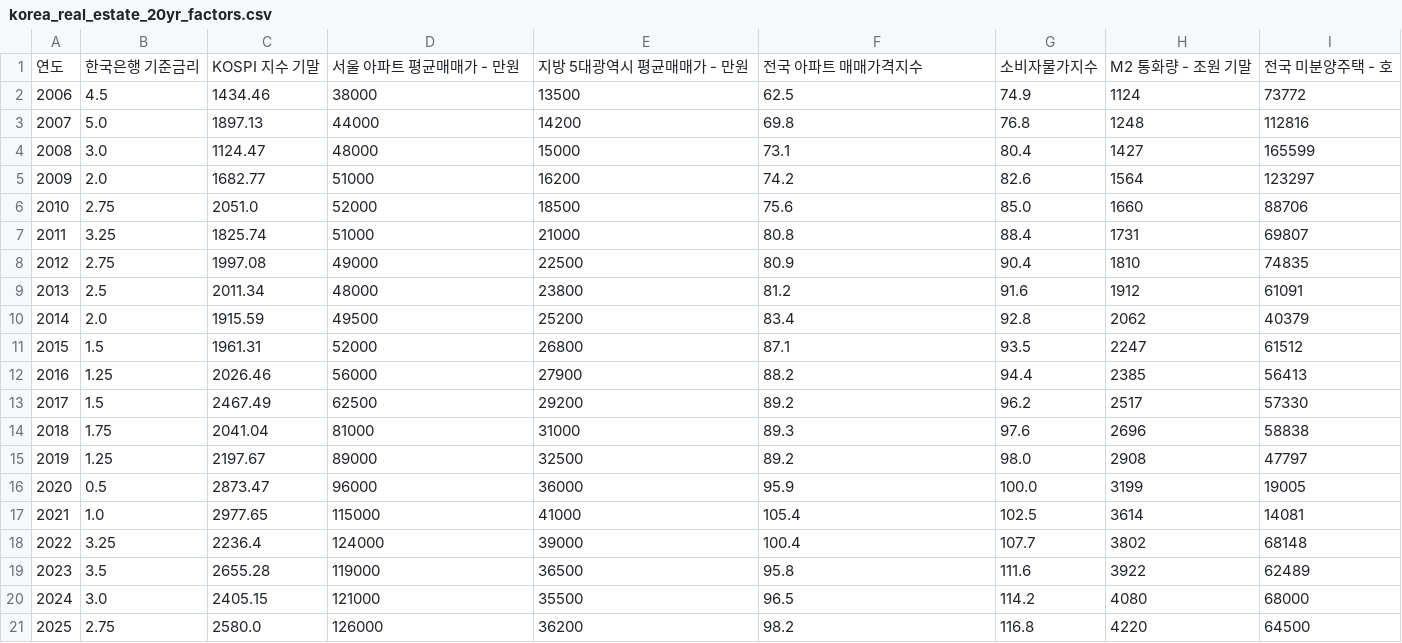
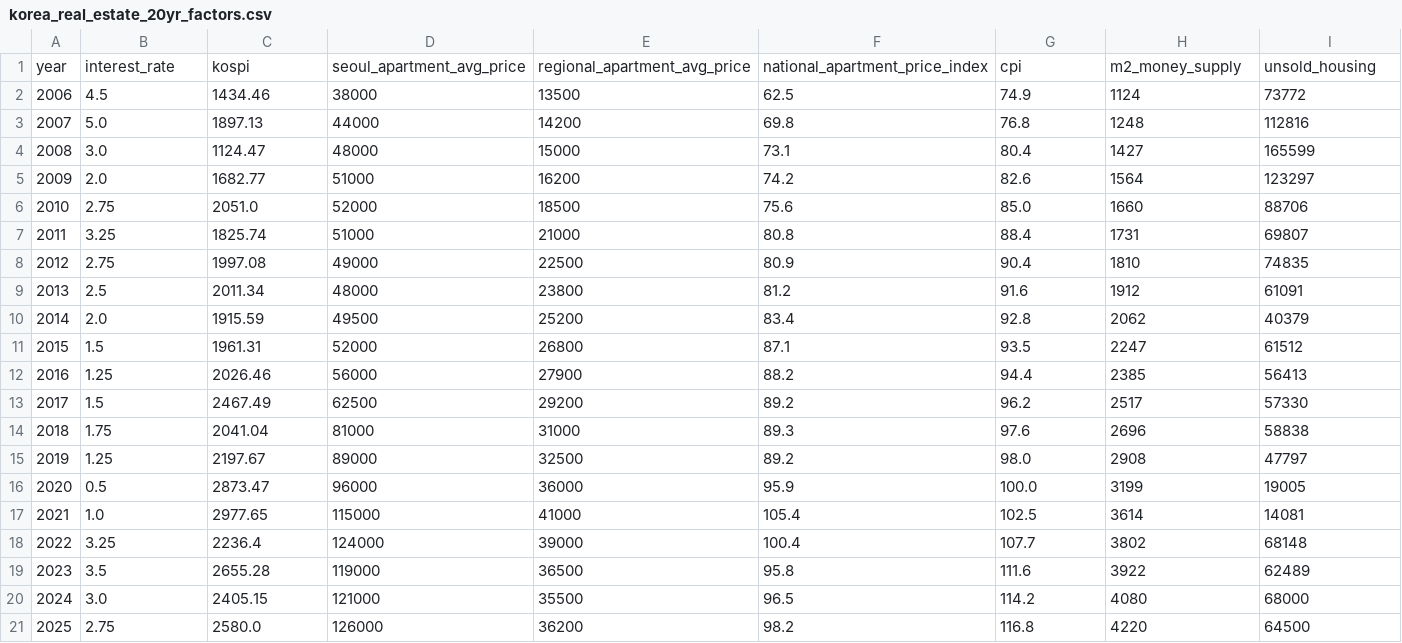
Before and after one commit to shins777/gemini_enterprise_lab, a CSV file: mcp/mcp_realestate/korea_real_estate_20yr_factors.csv, drawn as a sheet; removed rows and columns are numbered as before the commit, all else as after; the diff names each change by its address in the sheet, - before the commit and + after, or states it on an @@ line.

```diff
--- a/mcp/mcp_realestate/korea_real_estate_20yr_factors.csv
+++ b/mcp/mcp_realestate/korea_real_estate_20yr_factors.csv
-row 1: 연도 | 한국은행 기준금리 | KOSPI 지수 기말 | 서울 아파트 평균매매가 - 만원 | 지방 5대광역시 평균매매가 - 만원 | 전국 아파트 매매가격지수 | 소비자물가지수 | M2 통화량 - 조원 기말 | 전국 미분양주택 - 호
+row 1: year | interest_rate | kospi | seoul_apartment_avg_price | regional_apartment_avg_price | national_apartment_price_index | cpi | m2_money_supply | unsold_housing
```
Also changed, not shown: 11 other files.
